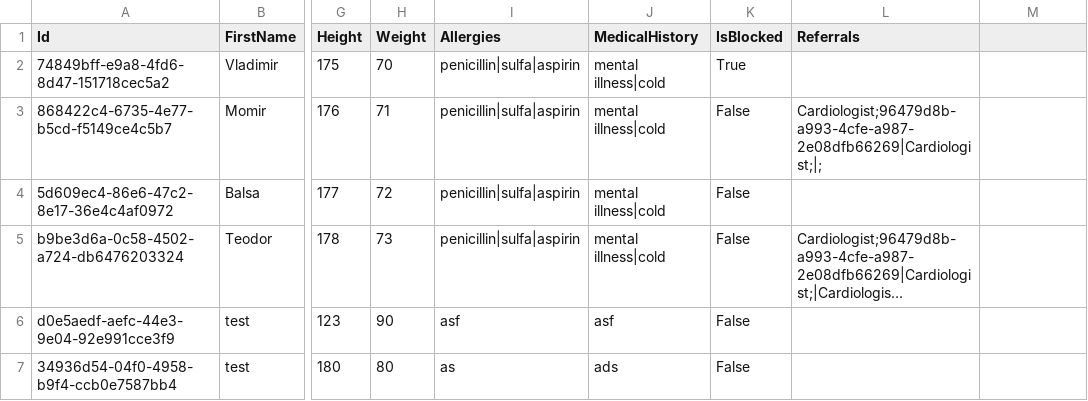
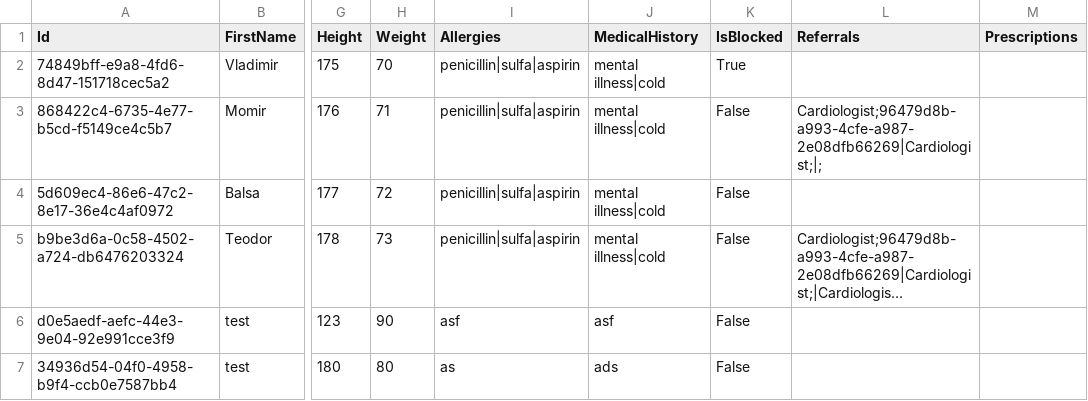
Before and after one commit to BulatovicBalsa/sims-project, a CSV file: Hospital/Data/patients.csv, drawn as a sheet; only a part is shown, gaps mark what is left out; long unchanged cells end in …; the diff names each change by its address in the sheet, - before the commit and + after, or states it on an @@ line.

Commit message:
fix: Fix patient load bug

```diff
--- a/Hospital/Data/patients.csv
+++ b/Hospital/Data/patients.csv
-M1: (empty)
+M1: Prescriptions
```
